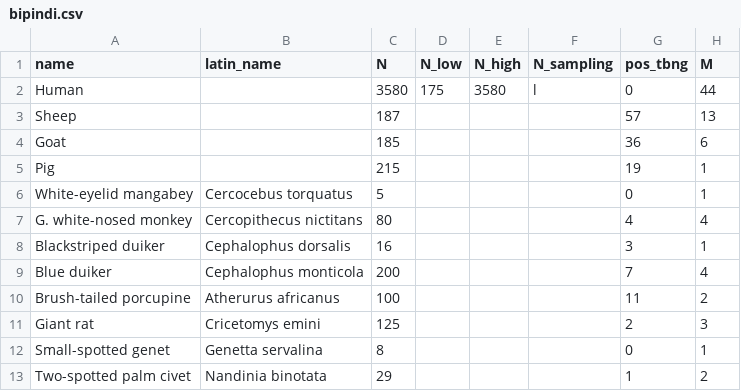
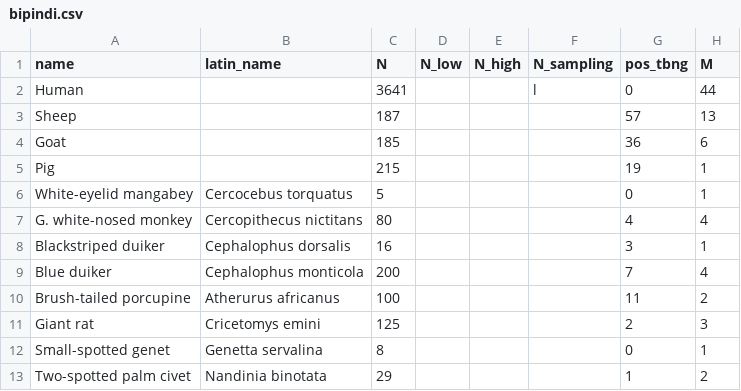
Before and after one commit to sbfnk/trypanosomiasis, a CSV file: data/bipindi.csv, drawn as a sheet; only a part is shown; the diff names each change by its address in the sheet, - before the commit and + after, or states it on an @@ line.

Commit message:
updated human prevalence estimate

```diff
--- a/data/bipindi.csv
+++ b/data/bipindi.csv
-C2 (N): 3580
+C2 (N): 3641
-D2 (N_low): 175
+D2 (N_low): (empty)
-E2 (N_high): 3580
+E2 (N_high): (empty)
```
